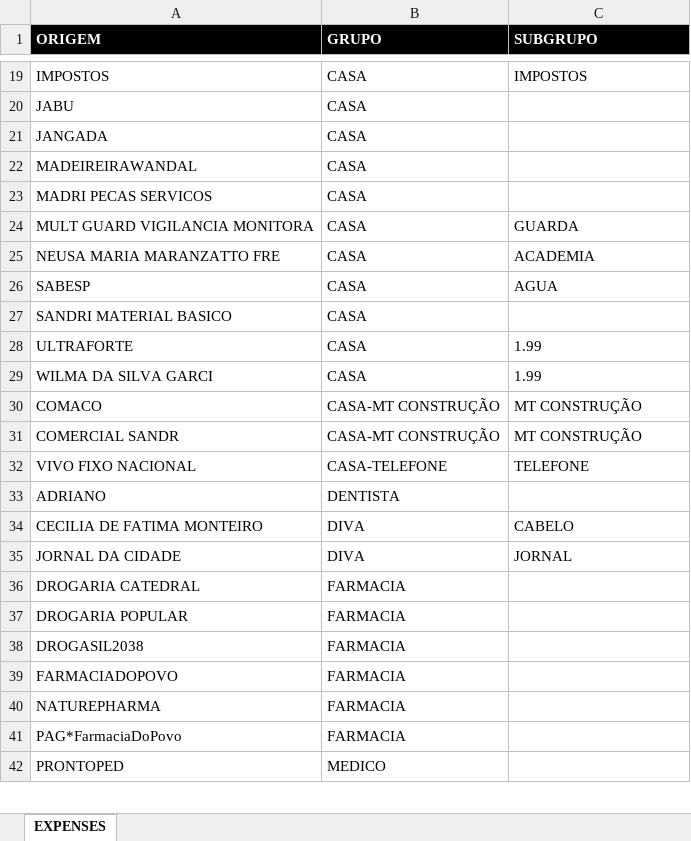
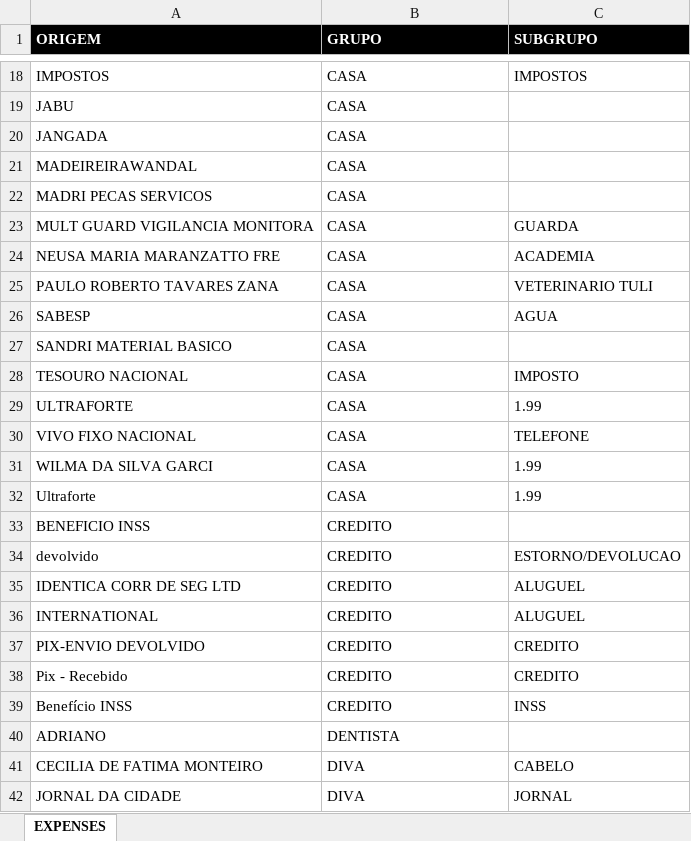
Before and after one commit to lauristi/Financial.Analyzer, an Excel workbook: Server.Solution/Server.Api/Archives/expenses.xlsx, sheet EXPENSES, drawn as a sheet; only a part is shown, gaps mark what is left out; the shorter side is filled out with more unchanged rows; values as stored, in another font and other column widths than the file's, no borders; removed rows and columns are numbered as before the commit, all else as after; the diff covers the shown part only; the diff names each change by its address in the sheet, - before the commit and + after, or states it on an @@ line.

```diff
--- a/Server.Solution/Server.Api/Archives/expenses.xlsx (sheet EXPENSES)
+++ b/Server.Solution/Server.Api/Archives/expenses.xlsx (sheet EXPENSES)
@@ row 9 moved to row 25: PAULO ROBERTO TAVARES ZANA @@
@@ row 10 moved to row 28: TESOURO NACIONAL @@
+row 30: VIVO FIXO NACIONAL | CASA | TELEFONE
-row 30: COMACO | CASA-MT CONSTRUÇÃO | MT CONSTRUÇÃO
-row 31: COMERCIAL SANDR | CASA-MT CONSTRUÇÃO | MT CONSTRUÇÃO
-row 32: VIVO FIXO NACIONAL | CASA-TELEFONE | TELEFONE
+row 32: Ultraforte | CASA | 1.99
+row 33: BENEFICIO INSS | CREDITO
+row 34: devolvido | CREDITO | ESTORNO/DEVOLUCAO
+row 35: IDENTICA CORR DE SEG LTD | CREDITO | ALUGUEL
+row 36: INTERNATIONAL | CREDITO | ALUGUEL
+row 37: PIX-ENVIO DEVOLVIDO | CREDITO | CREDITO
+row 38: Pix - Recebido | CREDITO | CREDITO
+row 39: Benefício INSS | CREDITO | INSS
```
Also changed, not shown: 16 added rows, 18 removed rows and 5 moved rows elsewhere in this sheet, 11 other files.
